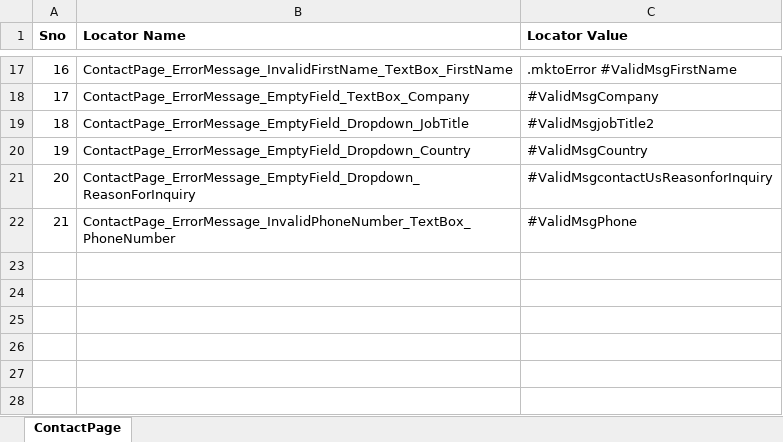
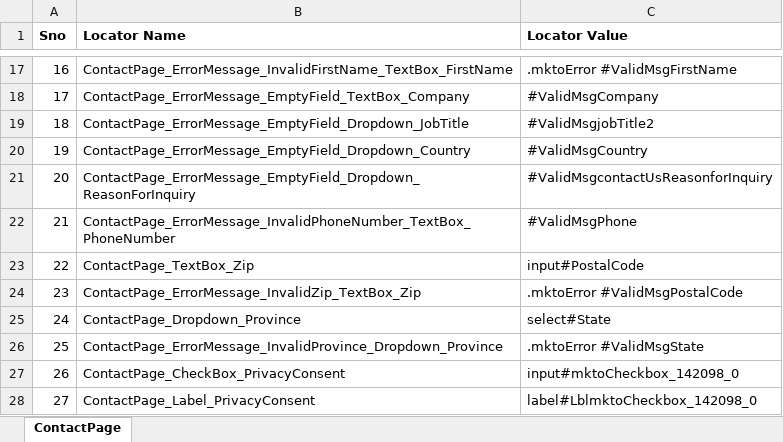
Before and after one commit to GurcharanJadaun/CouchBaseAutomation, an Excel workbook: src/main/resources/CompilerDictionary/LocatorDictionary/ContactPage.xlsx, sheet ContactPage, drawn as a sheet; only a part is shown, gaps mark what is left out; values as stored, in another font and other column widths than the file's, no borders; the diff names each change by its address in the sheet, - before the commit and + after, or states it on an @@ line.

```diff
--- a/src/main/resources/CompilerDictionary/LocatorDictionary/ContactPage.xlsx (sheet ContactPage)
+++ b/src/main/resources/CompilerDictionary/LocatorDictionary/ContactPage.xlsx (sheet ContactPage)
+row 23: 22 | ContactPage_TextBox_Zip | input#PostalCode
+row 24: 23 | ContactPage_ErrorMessage_InvalidZip_TextBox_Zip | .mktoError #ValidMsgPostalCode
+row 25: 24 | ContactPage_Dropdown_Province | select#State
+row 26: 25 | ContactPage_ErrorMessage_InvalidProvince_Dropdown_Province | .mktoError #ValidMsgState
+row 27: 26 | ContactPage_CheckBox_PrivacyConsent | input#mktoCheckbox_142098_0
+row 28: 27 | ContactPage_Label_PrivacyConsent | label#LblmktoCheckbox_142098_0
```
Also changed, not shown: src/main/resources/CompilerDictionary/KeywordDictionary/KeywordDictionaryForWebTesting.xlsx, target/classes/CompilerDictionary/KeywordDictionary/KeywordDictionaryForWebTesting.xlsx, 35 other files.
